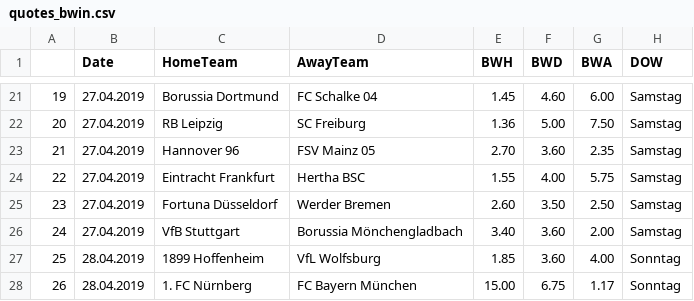
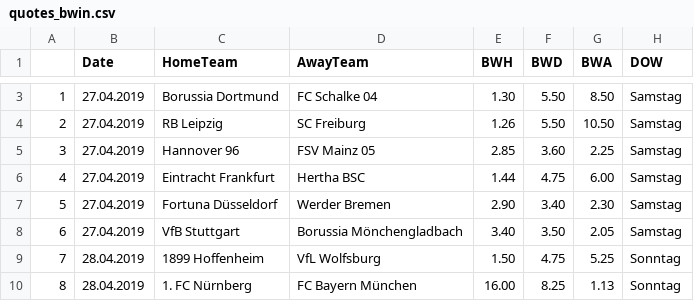
Before and after one commit to martinstorch/football, a CSV file: TF/quotes_bwin.csv, drawn as a sheet; only a part is shown, gaps mark what is left out; addresses are those after the commit; the diff covers the shown part only; the diff names each change by its address in the sheet, - before the commit and + after, or states it on an @@ line.

Commit message:
New quotes

```diff
--- a/TF/quotes_bwin.csv
+++ b/TF/quotes_bwin.csv
@@ column A renumbered from row 2 down @@
-E3 (BWH): 1.45
+E3 (BWH): 1.30
-F3 (BWD): 4.60
+F3 (BWD): 5.50
-G3 (BWA): 6.00
+G3 (BWA): 8.50
-E4 (BWH): 1.36
+E4 (BWH): 1.26
-F4 (BWD): 5.00
+F4 (BWD): 5.50
-G4 (BWA): 7.50
+G4 (BWA): 10.50
-E5 (BWH): 2.70
+E5 (BWH): 2.85
-G5 (BWA): 2.35
+G5 (BWA): 2.25
-E6 (BWH): 1.55
+E6 (BWH): 1.44
-F6 (BWD): 4.00
+F6 (BWD): 4.75
-G6 (BWA): 5.75
+G6 (BWA): 6.00
-E7 (BWH): 2.60
+E7 (BWH): 2.90
-F7 (BWD): 3.50
+F7 (BWD): 3.40
-G7 (BWA): 2.50
+G7 (BWA): 2.30
-F8 (BWD): 3.60
+F8 (BWD): 3.50
-G8 (BWA): 2.00
+G8 (BWA): 2.05
-E9 (BWH): 1.85
+E9 (BWH): 1.50
-F9 (BWD): 3.60
+F9 (BWD): 4.75
-G9 (BWA): 4.00
+G9 (BWA): 5.25
-E10 (BWH): 15.00
+E10 (BWH): 16.00
-F10 (BWD): 6.75
+F10 (BWD): 8.25
-G10 (BWA): 1.17
+G10 (BWA): 1.13
```
Also changed, not shown: 18 removed rows and 3 edited cells elsewhere in this file, TF/NewGames.csv, 1 other file.
